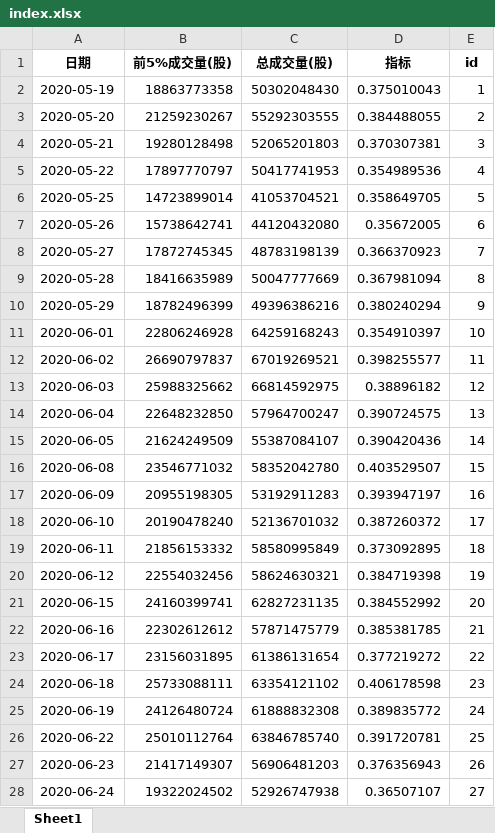
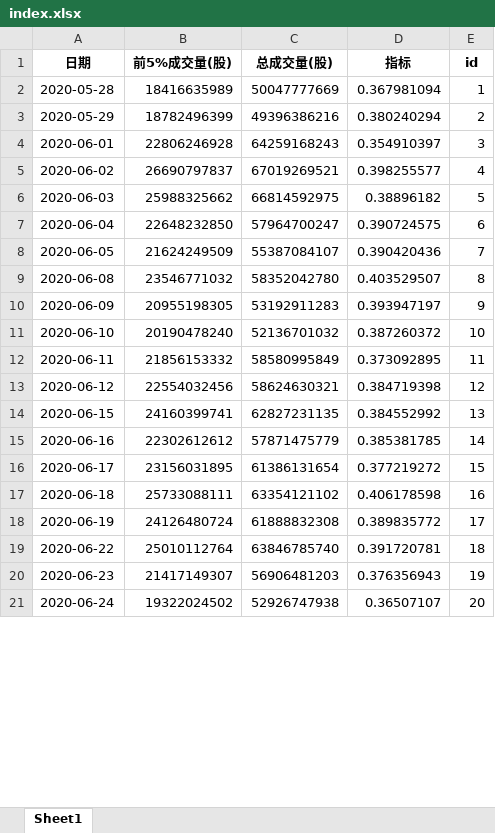
Before and after one commit to caoxuCarlos/caoxuCarlos.github.io, an Excel workbook: king_index/output/index.xlsx, sheet Sheet1, drawn as a sheet; only a part is shown; values as stored, in another font and other column widths than the file's, no borders; removed rows and columns are numbered as before the commit, all else as after; the diff covers the shown part only; the diff names each change by its address in the sheet, - before the commit and + after, or states it on an @@ line.

Commit message:
Update trade day data.

```diff
--- a/king_index/output/index.xlsx (sheet Sheet1)
+++ b/king_index/output/index.xlsx (sheet Sheet1)
-row 2: 2020-05-19 | 18863773358 | 50302048430 | 0.375010043 | 1
-row 3: 2020-05-20 | 21259230267 | 55292303555 | 0.384488055 | 2
-row 4: 2020-05-21 | 19280128498 | 52065201803 | 0.370307381 | 3
-row 5: 2020-05-22 | 17897770797 | 50417741953 | 0.354989536 | 4
-row 6: 2020-05-25 | 14723899014 | 41053704521 | 0.358649705 | 5
-row 7: 2020-05-26 | 15738642741 | 44120432080 | 0.35672005 | 6
-row 8: 2020-05-27 | 17872745345 | 48783198139 | 0.366370923 | 7
-E2 (id): 8
+E2 (id): 1
-E3 (id): 9
+E3 (id): 2
-E4 (id): 10
+E4 (id): 3
-E5 (id): 11
+E5 (id): 4
-E6 (id): 12
+E6 (id): 5
-E7 (id): 13
+E7 (id): 6
-E8 (id): 14
+E8 (id): 7
-E9 (id): 15
+E9 (id): 8
-E10 (id): 16
+E10 (id): 9
-E11 (id): 17
+E11 (id): 10
-E12 (id): 18
+E12 (id): 11
-E13 (id): 19
+E13 (id): 12
-E14 (id): 20
+E14 (id): 13
-E15 (id): 21
+E15 (id): 14
-E16 (id): 22
+E16 (id): 15
-E17 (id): 23
+E17 (id): 16
-E18 (id): 24
+E18 (id): 17
-E19 (id): 25
+E19 (id): 18
-E20 (id): 26
+E20 (id): 19
-E21 (id): 27
+E21 (id): 20
```
Also changed, not shown: 1 added row and 227 edited cells elsewhere in this sheet, 6 other files.
